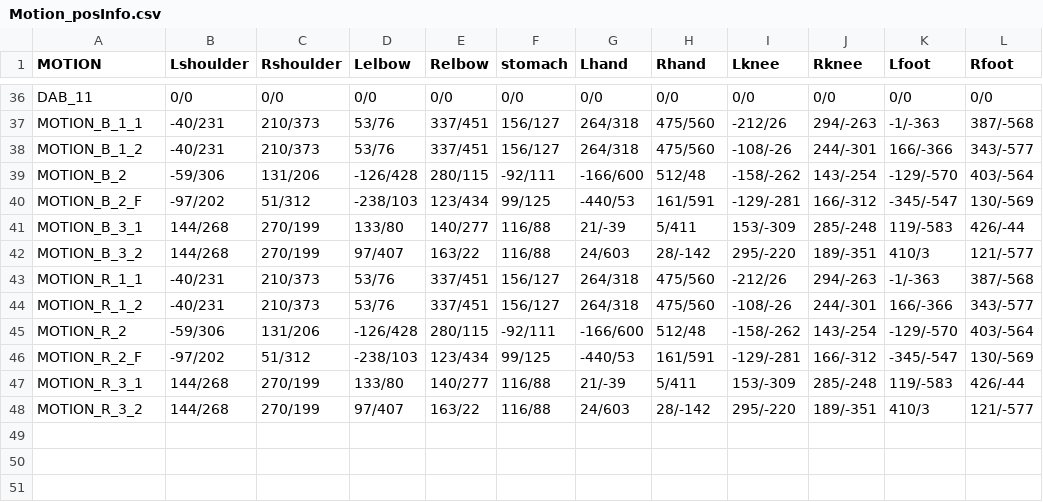
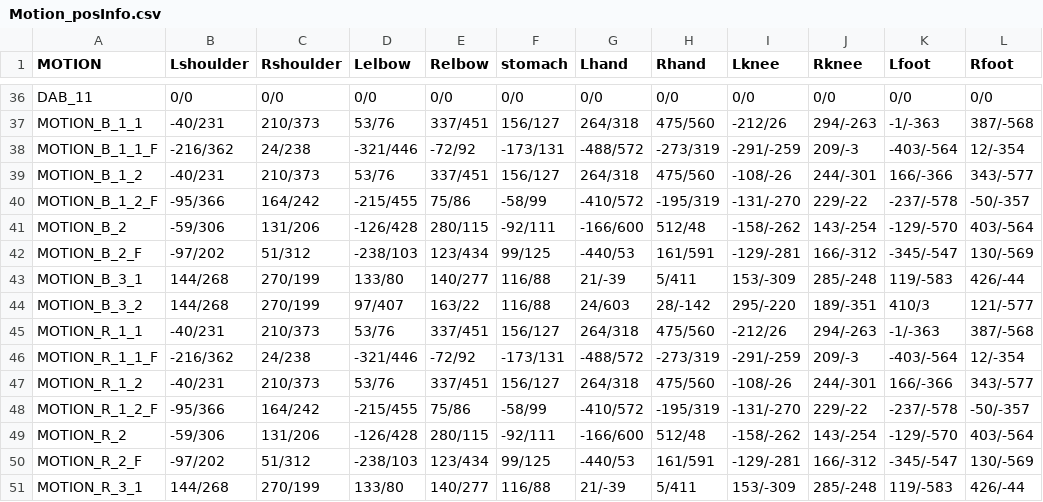
Before and after one commit to dogoo3/2021_1_Project, a CSV file: 2021_1_Project/Assets/Resources/Motion_posInfo.csv, drawn as a sheet; only a part is shown, gaps mark what is left out; the shorter side is filled out with more unchanged rows; the diff names each change by its address in the sheet, - before the commit and + after, or states it on an @@ line.

```diff
--- a/2021_1_Project/Assets/Resources/Motion_posInfo.csv
+++ b/2021_1_Project/Assets/Resources/Motion_posInfo.csv
+row 38: MOTION_B_1_1_F | -216/362 | 24/238 | -321/446 | -72/92 | -173/131 | -488/572 | -273/319 | -291/-259 | 209/-3 | -403/-564 | 12/-354
+row 40: MOTION_B_1_2_F | -95/366 | 164/242 | -215/455 | 75/86 | -58/99 | -410/572 | -195/319 | -131/-270 | 229/-22 | -237/-578 | -50/-357
+row 46: MOTION_R_1_1_F | -216/362 | 24/238 | -321/446 | -72/92 | -173/131 | -488/572 | -273/319 | -291/-259 | 209/-3 | -403/-564 | 12/-354
+row 48: MOTION_R_1_2_F | -95/366 | 164/242 | -215/455 | 75/86 | -58/99 | -410/572 | -195/319 | -131/-270 | 229/-22 | -237/-578 | -50/-357
```
Also changed, not shown: 7 other files.
